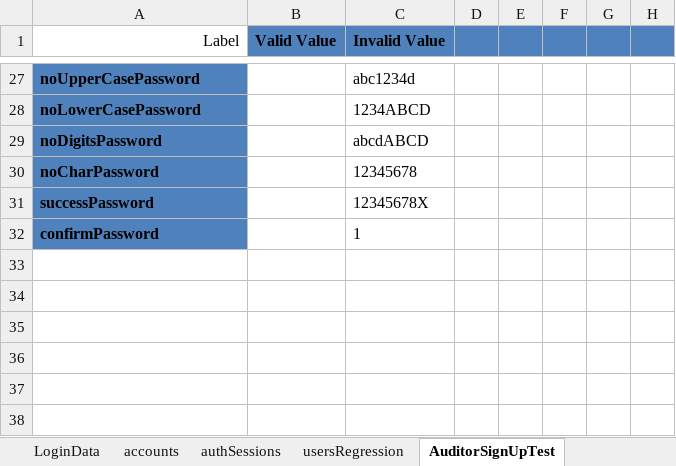
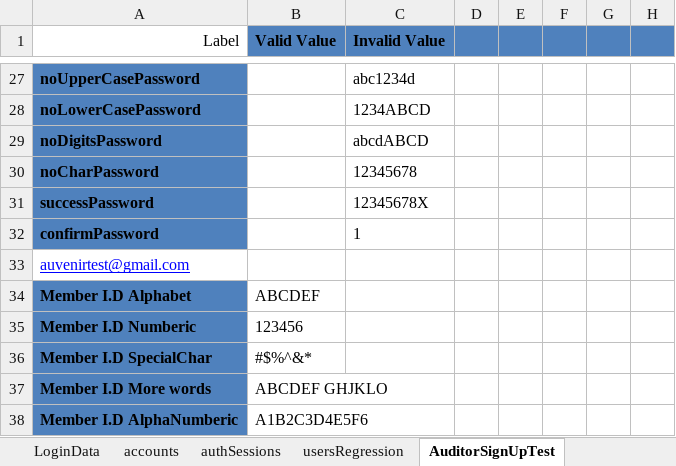
Before and after one commit to duongnguyendr/DataDriven, an Excel workbook: TestData.xlsx, sheet AuditorSignUpTest, drawn as a sheet; only a part is shown, gaps mark what is left out; values as stored, in another font and other column widths than the file's, no borders; the diff names each change by its address in the sheet, - before the commit and + after, or states it on an @@ line.

Commit message:
Vienpham refactor SignUp auditor

```diff
--- a/TestData.xlsx (sheet AuditorSignUpTest)
+++ b/TestData.xlsx (sheet AuditorSignUpTest)
+row 33: auvenirtest@gmail.com
+row 34: Member I.D Alphabet | ABCDEF
+row 35: Member I.D Numberic | 123456
+row 36: Member I.D SpecialChar | #$%^&*
+row 37: Member I.D More words | ABCDEF GHJKLO
+row 38: Member I.D AlphaNumberic | A1B2C3D4E5F6
```
Also changed, not shown: 3 other files.
